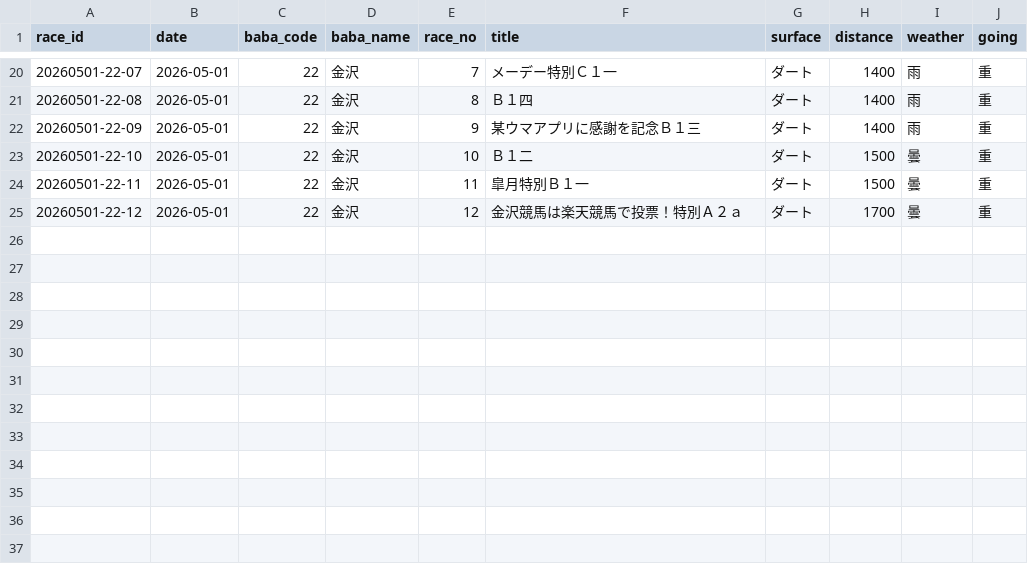
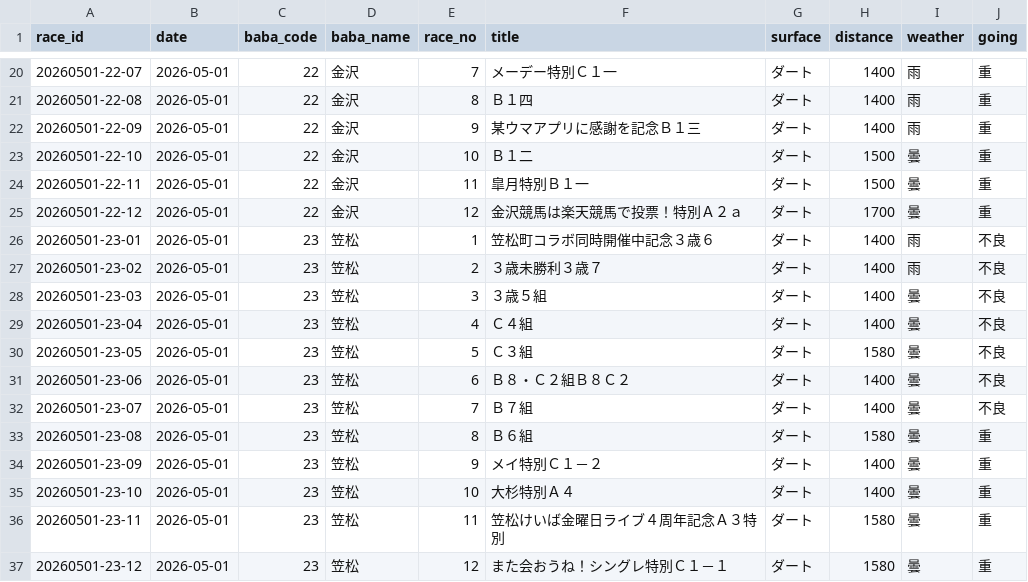
Before and after one commit to taiyo5424-star/keiba, a CSV file: data/nar/2026-05-01/races.csv, drawn as a sheet; only a part is shown, gaps mark what is left out.

```diff
--- a/data/nar/2026-05-01/races.csv
+++ b/data/nar/2026-05-01/races.csv
@@ -25 +25,13 @@ race_id,date,baba_code,baba_name,race_no,title,surface,distance,weather,going
 20260501-22-12,2026-05-01,22,金沢,12,金沢競馬は楽天競馬で投票！特別Ａ２ａ,ダート,1700,曇,重
+20260501-23-01,2026-05-01,23,笠松,1,笠松町コラボ同時開催中記念３歳６,ダート,1400,雨,不良
+20260501-23-02,2026-05-01,23,笠松,2,３歳未勝利３歳７,ダート,1400,雨,不良
+20260501-23-03,2026-05-01,23,笠松,3,３歳５組,ダート,1400,曇,不良
+20260501-23-04,2026-05-01,23,笠松,4,Ｃ４組,ダート,1400,曇,不良
+20260501-23-05,2026-05-01,23,笠松,5,Ｃ３組,ダート,1580,曇,不良
+20260501-23-06,2026-05-01,23,笠松,6,Ｂ８・Ｃ２組Ｂ８Ｃ２,ダート,1400,曇,不良
+20260501-23-07,2026-05-01,23,笠松,7,Ｂ７組,ダート,1400,曇,不良
+20260501-23-08,2026-05-01,23,笠松,8,Ｂ６組,ダート,1580,曇,重
+20260501-23-09,2026-05-01,23,笠松,9,メイ特別Ｃ１－２,ダート,1400,曇,重
+20260501-23-10,2026-05-01,23,笠松,10,大杉特別Ａ４,ダート,1400,曇,重
+20260501-23-11,2026-05-01,23,笠松,11,笠松けいば金曜日ライブ４周年記念Ａ３特別,ダート,1580,曇,重
+20260501-23-12,2026-05-01,23,笠松,12,また会おうね！シングレ特別Ｃ１－１,ダート,1580,曇,重
```
Also changed, not shown: data/nar/2026-04-14/races.csv, data/nar/2026-05-01/refunds.csv, 18 other files.
